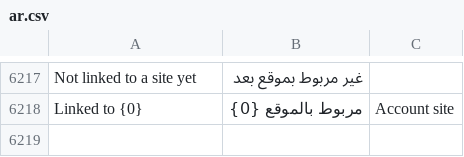
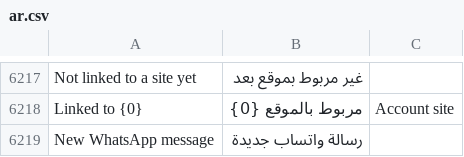
Before and after one commit to SANAD-Digital/whatsapp_next, a CSV file: whatsapp_next/translations/ar.csv, drawn as a sheet; only a part is shown, gaps mark what is left out; the diff names each change by its address in the sheet, - before the commit and + after, or states it on an @@ line.

```diff
--- a/whatsapp_next/translations/ar.csv
+++ b/whatsapp_next/translations/ar.csv
+row 6219: New WhatsApp message | رسالة واتساب جديدة
```
Also changed, not shown: 3 other files.
